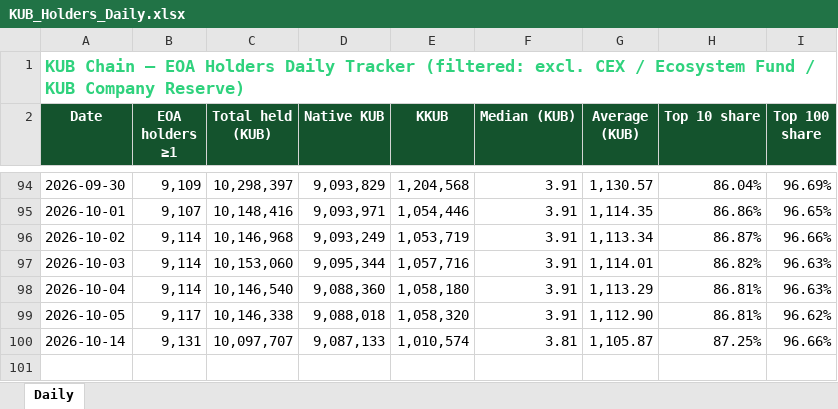
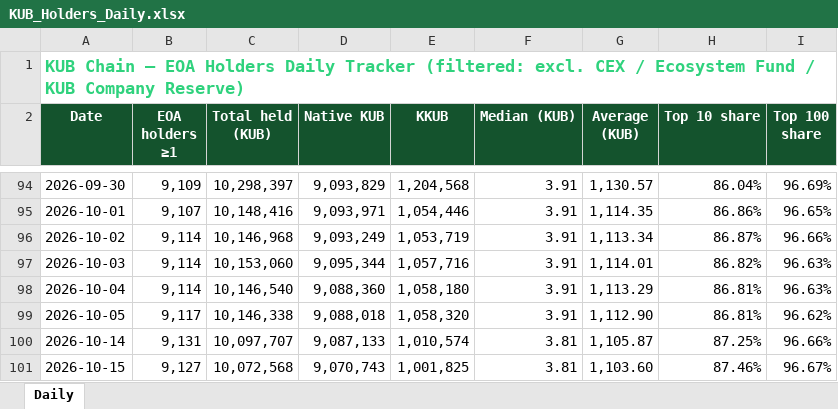
Before and after one commit to bebobarrrbo/kub-flow, an Excel workbook: KUB_Holders_Daily.xlsx, sheet Daily, drawn as a sheet; only a part is shown, gaps mark what is left out; values as stored, in another font and other column widths than the file's, no borders; the diff names each change by its address in the sheet, - before the commit and + after, or states it on an @@ line.

```diff
--- a/KUB_Holders_Daily.xlsx (sheet Daily)
+++ b/KUB_Holders_Daily.xlsx (sheet Daily)
+row 101: 2026-10-15 | 9,127 | 10,072,568 | 9,070,743 | 1,001,825 | 3.81 | 1,103.60 | 87.46% | 96.67%
```
Also changed, not shown: 7 other files.
